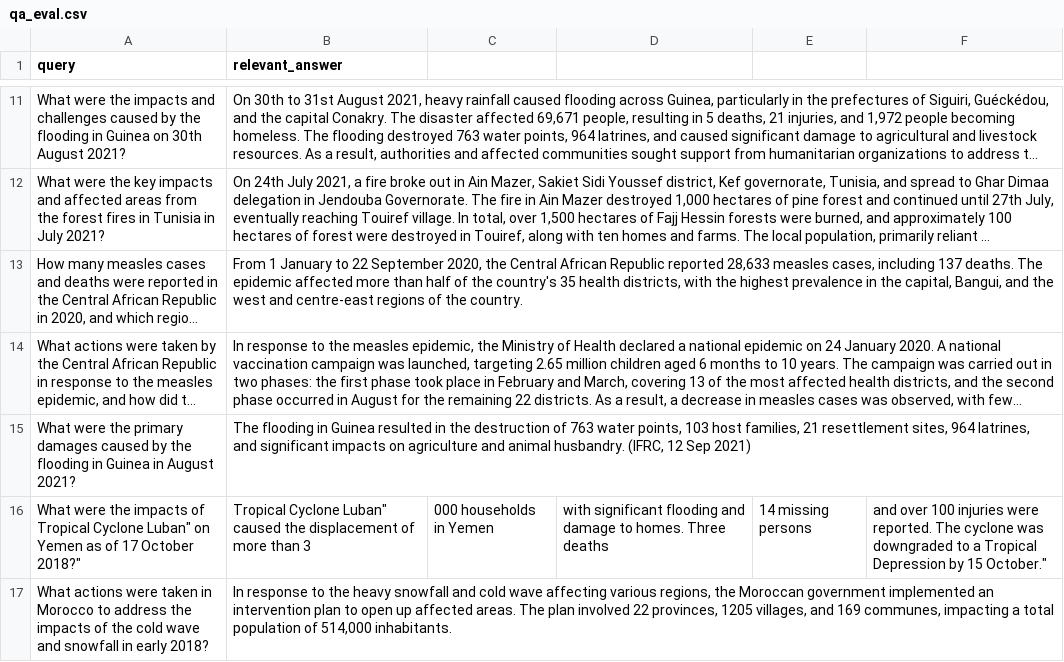
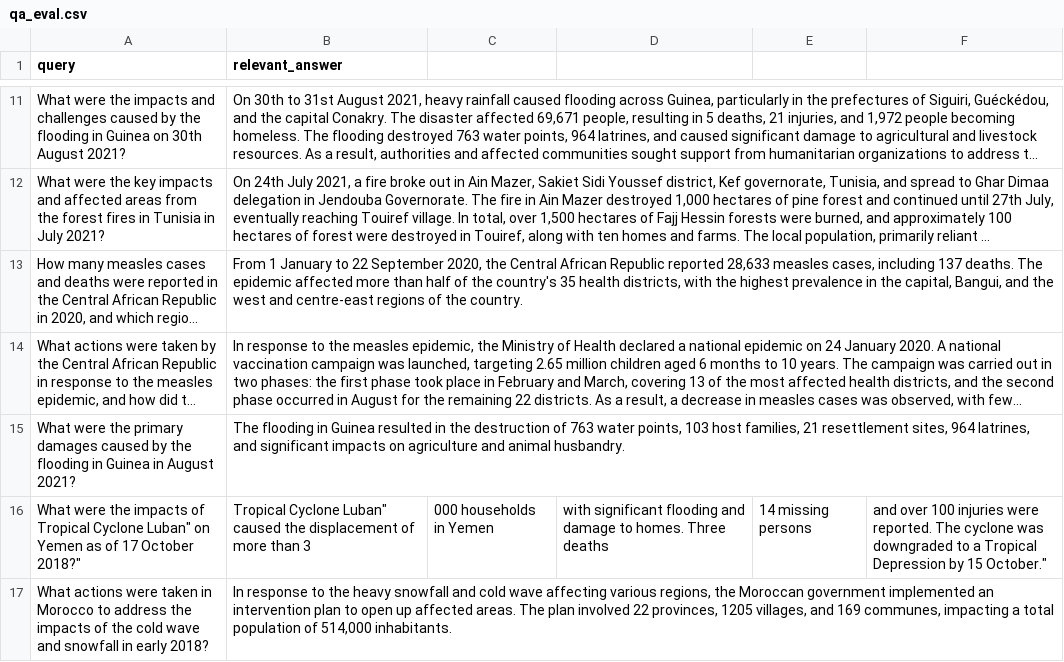
Before and after one commit to sohiniroybrandeis/disaster-inventory, a CSV file: qa_eval.csv, drawn as a sheet; only a part is shown, gaps mark what is left out; long unchanged cells end in …; the diff names each change by its address in the sheet, - before the commit and + after, or states it on an @@ line.

Commit message:
Fixing csv again

```diff
--- a/qa_eval.csv
+++ b/qa_eval.csv
-B15 (relevant_answer): …animal husbandry. (IFRC, 12 Sep 2021)
+B15 (relevant_answer): …animal husbandry.
```
